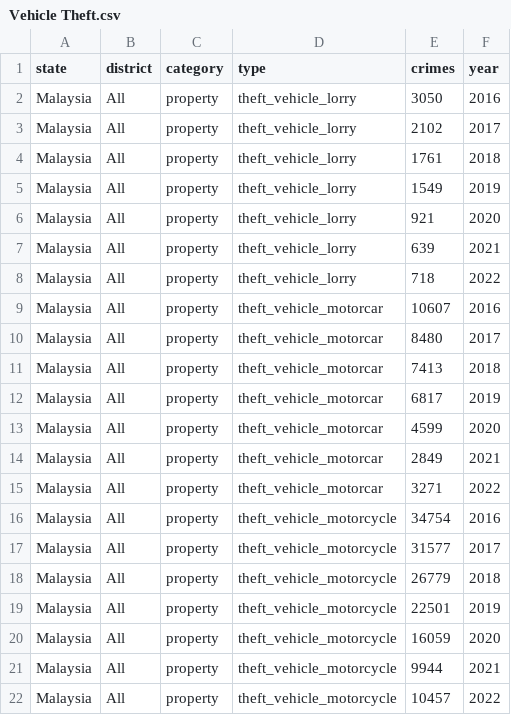
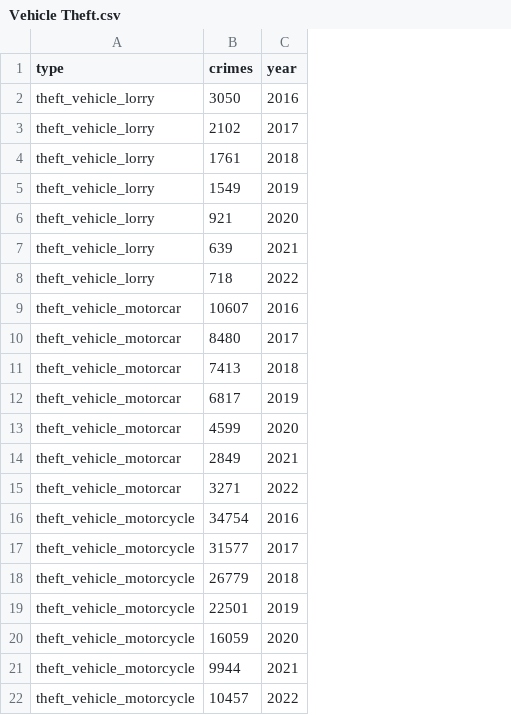
Before and after one commit to AbbiramiJegan/Data-Visualization-2, a CSV file: data/Vehicle Theft.csv, drawn as a sheet; the diff names each change by its address in the sheet, - before the commit and + after, or states it on an @@ line.

Commit message:
Updated vehicle theft dataset

```diff
--- a/data/Vehicle Theft.csv
+++ b/data/Vehicle Theft.csv
-column A (state), rows 2-22: all Malaysia
-column B (district), rows 2-22: all All
-column C (category), rows 2-22: all property
```
